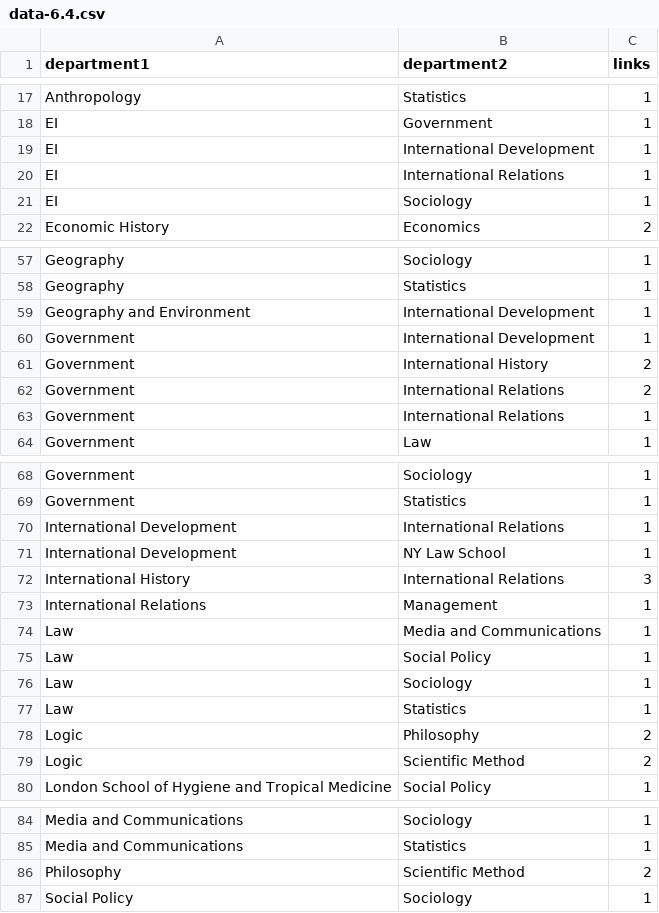
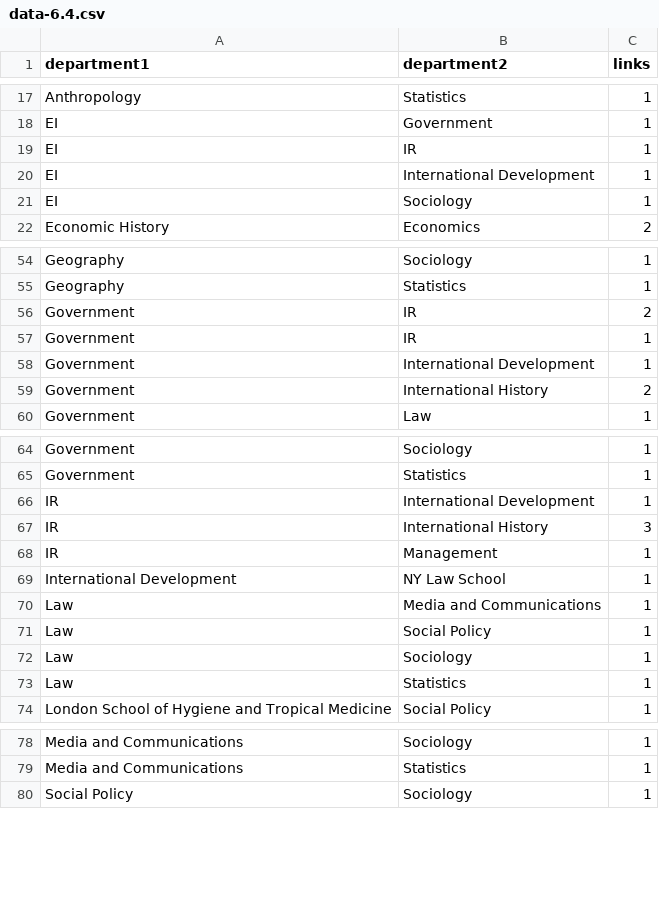
Before and after one commit to christopheryork/lse-crossdepartment, a CSV file: viz/data-6.4.csv, drawn as a sheet; only a part is shown, gaps mark what is left out; removed rows and columns are numbered as before the commit, all else as after; the diff covers the shown part only; the diff names each change by its address in the sheet, - before the commit and + after, or states it on an @@ line.

Commit message:
Temporary: fix data in Makefiles; remove once E Pauls has corrected

```diff
--- a/viz/data-6.4.csv
+++ b/viz/data-6.4.csv
+row 19: EI | IR | 1
-row 20: EI | International Relations | 1
-row 59: Geography and Environment | International Development | 1
+row 56: Government | IR | 2
+row 57: Government | IR | 1
-row 62: Government | International Relations | 2
-row 63: Government | International Relations | 1
-row 70: International Development | International Relations | 1
+row 66: IR | International Development | 1
+row 67: IR | International History | 3
+row 68: IR | Management | 1
-row 72: International History | International Relations | 3
-row 73: International Relations | Management | 1
-row 78: Logic | Philosophy | 2
-row 79: Logic | Scientific Method | 2
-row 86: Philosophy | Scientific Method | 2
```
Also changed, not shown: 2 added rows, 5 removed rows and 3 edited cells elsewhere in this file, viz/data-6.2.csv, 4 other files.
